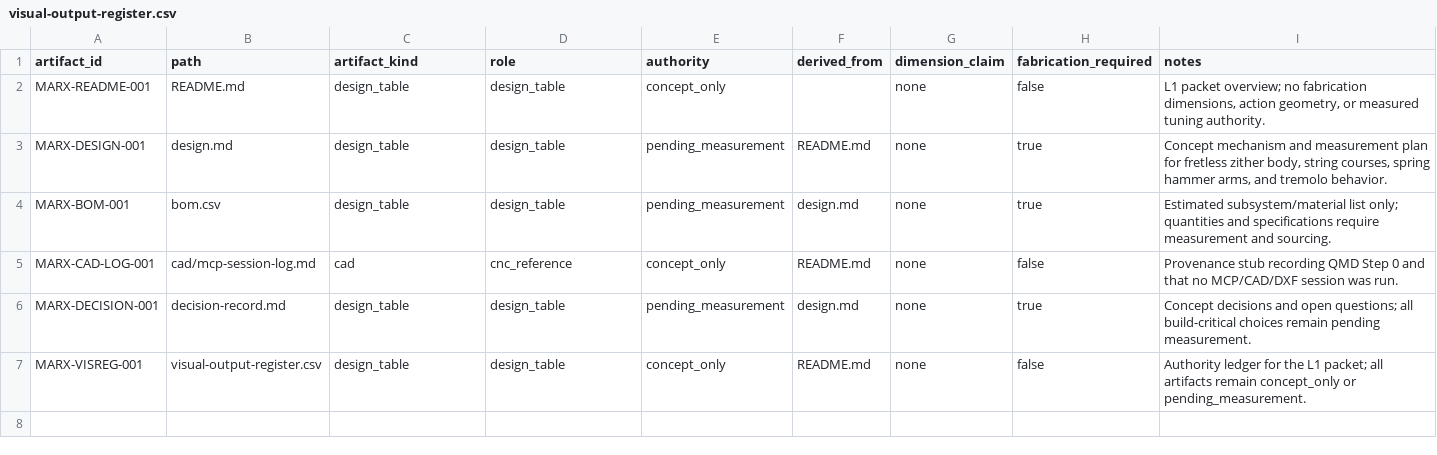
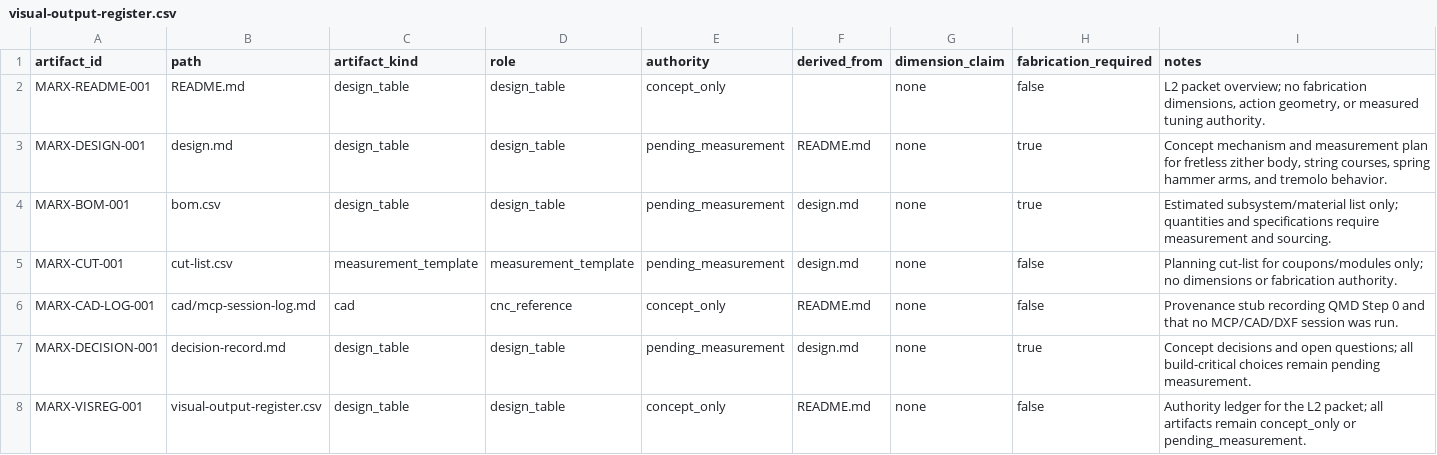
Before and after one commit to tonykoop/marxophone, a CSV file: visual-output-register.csv, drawn as a sheet.

```diff
--- a/visual-output-register.csv
+++ b/visual-output-register.csv
@@ -1,7 +1,8 @@
 artifact_id,path,artifact_kind,role,authority,derived_from,dimension_claim,fabrication_required,notes
-MARX-README-001,README.md,design_table,design_table,concept_only,,none,false,"L1 packet overview; no fabrication dimensions, action geometry, or measured tuning authority."
+MARX-README-001,README.md,design_table,design_table,concept_only,,none,false,"L2 packet overview; no fabrication dimensions, action geometry, or measured tuning authority."
 MARX-DESIGN-001,design.md,design_table,design_table,pending_measurement,README.md,none,true,"Concept mechanism and measurement plan for fretless zither body, string courses, spring hammer arms, and tremolo behavior."
 MARX-BOM-001,bom.csv,design_table,design_table,pending_measurement,design.md,none,true,"Estimated subsystem/material list only; quantities and specifications require measurement and sourcing."
+MARX-CUT-001,cut-list.csv,measurement_template,measurement_template,pending_measurement,design.md,none,false,"Planning cut-list for coupons/modules only; no dimensions or fabrication authority."
 MARX-CAD-LOG-001,cad/mcp-session-log.md,cad,cnc_reference,concept_only,README.md,none,false,"Provenance stub recording QMD Step 0 and that no MCP/CAD/DXF session was run."
 MARX-DECISION-001,decision-record.md,design_table,design_table,pending_measurement,design.md,none,true,"Concept decisions and open questions; all build-critical choices remain pending measurement."
-MARX-VISREG-001,visual-output-register.csv,design_table,design_table,concept_only,README.md,none,false,"Authority ledger for the L1 packet; all artifacts remain concept_only or pending_measurement."
+MARX-VISREG-001,visual-output-register.csv,design_table,design_table,concept_only,README.md,none,false,"Authority ledger for the L2 packet; all artifacts remain concept_only or pending_measurement."
```
Also changed, not shown: bom.csv, 5 other files.
